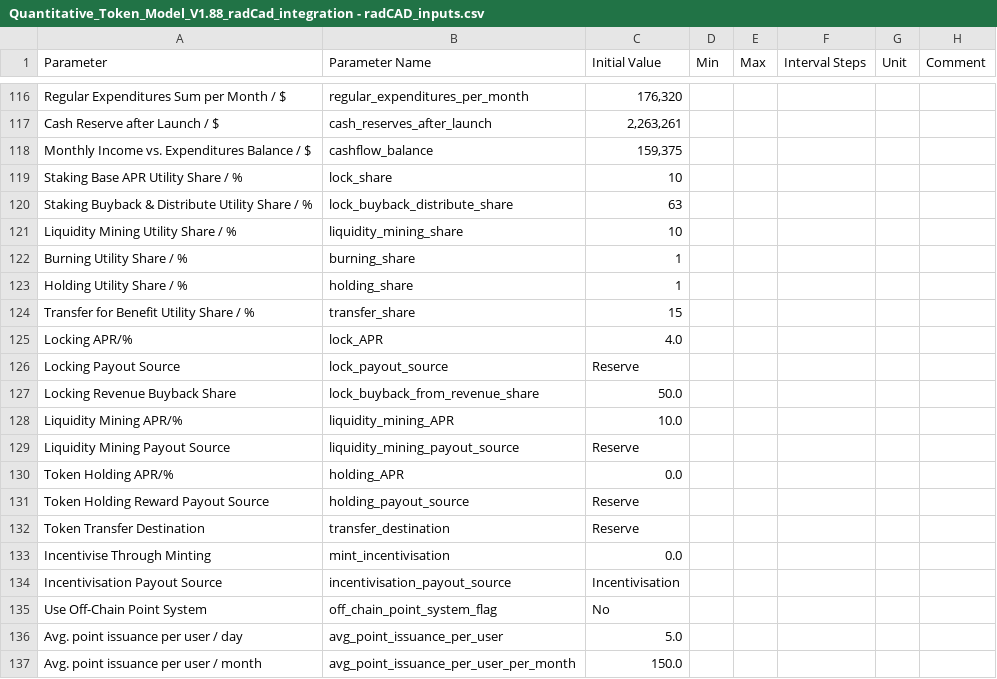
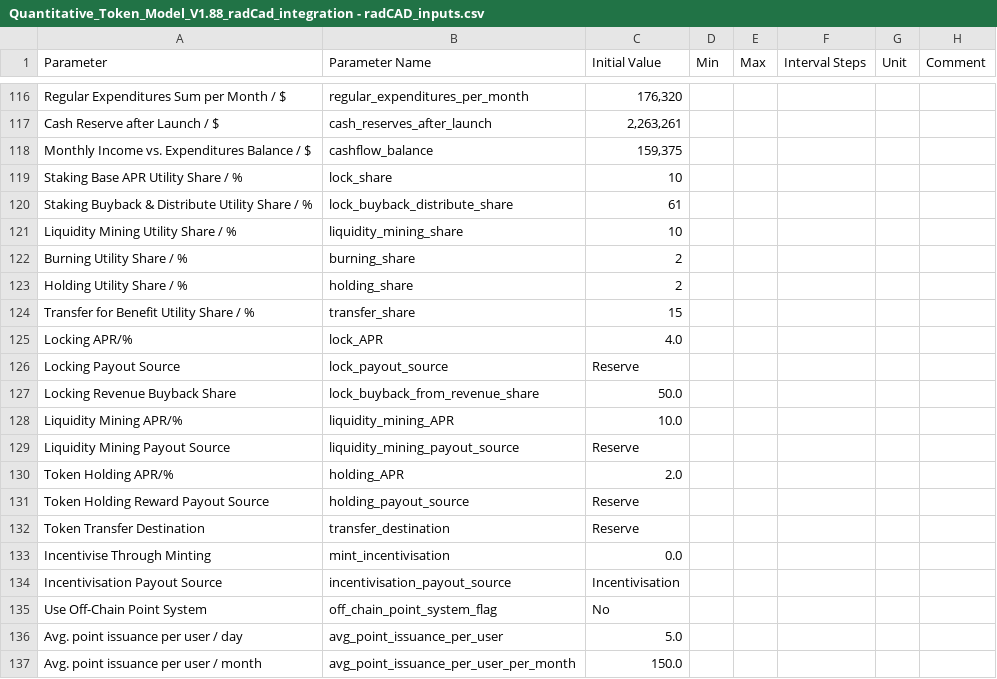
Before and after one commit to OutlierVentures/QTM-Interface, a CSV file: data/Quantitative_Token_Model_V1.88_radCad_integration - radCAD_inputs.csv, drawn as a sheet; only a part is shown, gaps mark what is left out.

Commit message:
changed QTM parameter set to a more comprehensive one

```diff
--- a/data/Quantitative_Token_Model_V1.88_radCad_integration - radCAD_inputs.csv
+++ b/data/Quantitative_Token_Model_V1.88_radCad_integration - radCAD_inputs.csv
@@ -119,6 +119,6 @@ Monthly Income vs. Expenditures Balance / $,cashflow_balance,"159,375",,,,,
 Staking Base APR Utility Share / %,lock_share,10,,,,,
-Staking Buyback & Distribute Utility Share / %,lock_buyback_distribute_share,63,,,,,
+Staking Buyback & Distribute Utility Share / %,lock_buyback_distribute_share,61,,,,,
 Liquidity Mining Utility Share / %,liquidity_mining_share,10,,,,,
-Burning Utility Share / %,burning_share,1,,,,,
-Holding Utility Share / %,holding_share,1,,,,,
+Burning Utility Share / %,burning_share,2,,,,,
+Holding Utility Share / %,holding_share,2,,,,,
 Transfer for Benefit Utility Share / %,transfer_share,15,,,,,
@@ -129,3 +129,3 @@ Liquidity Mining APR/%,liquidity_mining_APR,10.0,,,,,
 Liquidity Mining Payout Source,liquidity_mining_payout_source,Reserve,,,,,
-Token Holding APR/%,holding_APR,0.0,,,,,
+Token Holding APR/%,holding_APR,2.0,,,,,
 Token Holding Reward Payout Source,holding_payout_source,Reserve,,,,,
```
Also changed, not shown: 2 other files.
